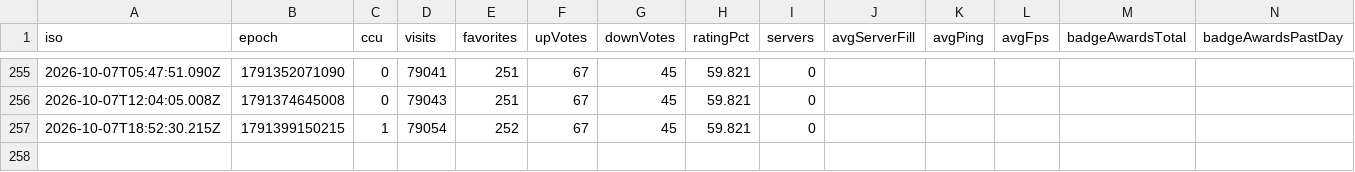
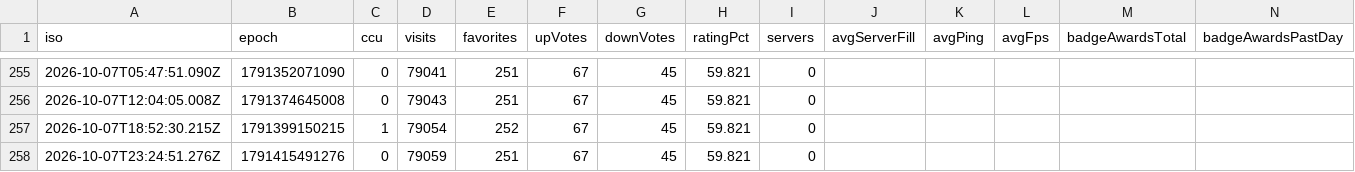
Before and after one commit to sapkotak2/sellwater-tracker, a CSV file: data/timeseries.csv, drawn as a sheet; only a part is shown, gaps mark what is left out; the diff names each change by its address in the sheet, - before the commit and + after, or states it on an @@ line.

```diff
--- a/data/timeseries.csv
+++ b/data/timeseries.csv
+row 258: 2026-10-07T23:24:51.276Z | 1791415491276 | 0 | 79059 | 251 | 67 | 45 | 59.821 | 0
```
Also changed, not shown: data/competitors/6783518913.csv, 7 other files.
